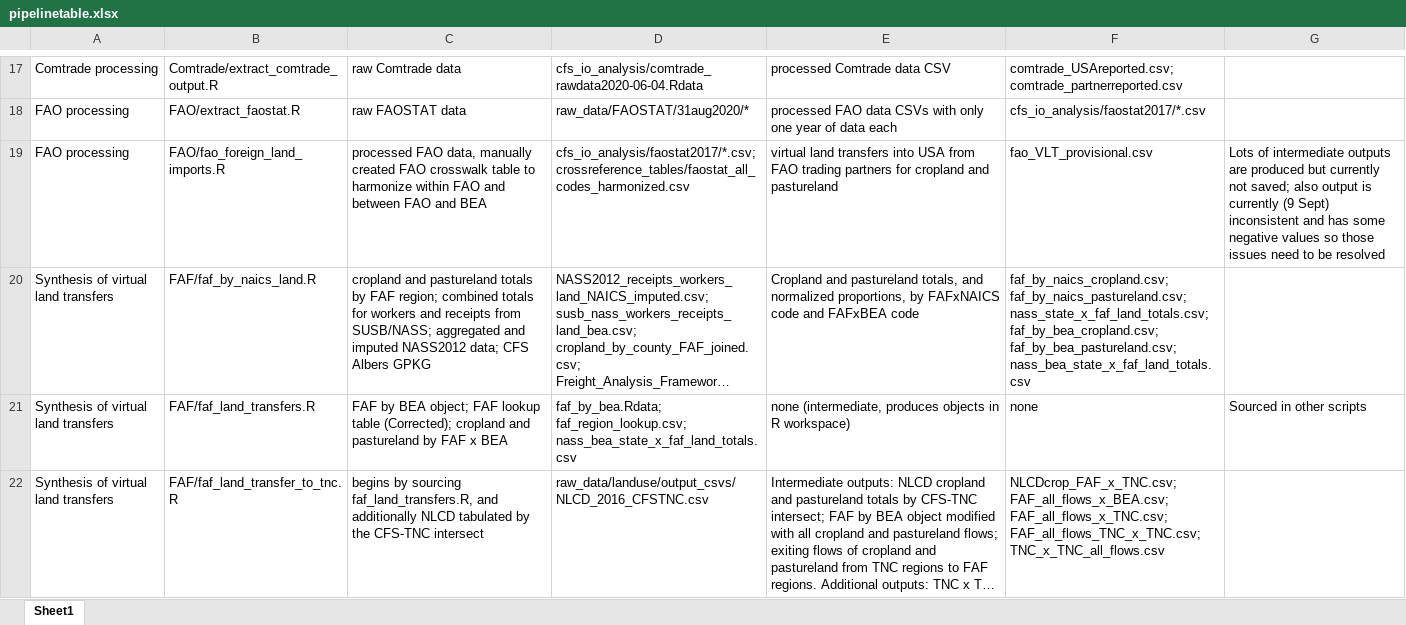
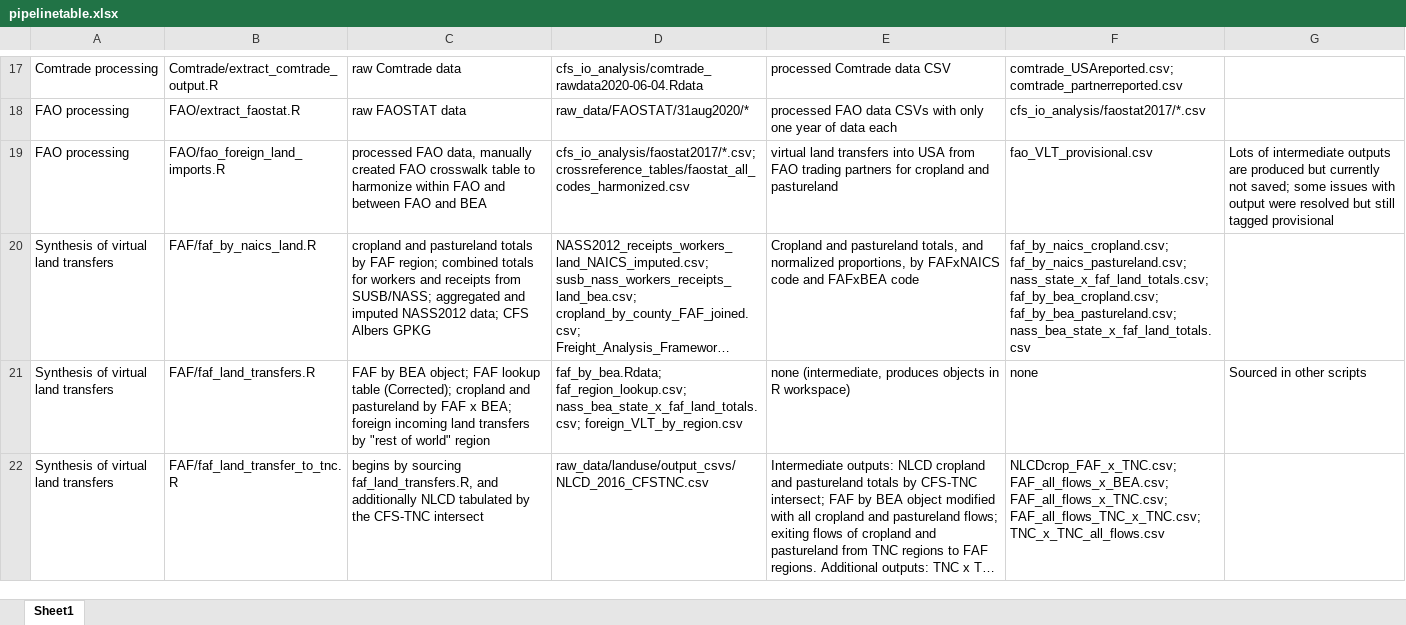
Before and after one commit to qdread/virtualland, an Excel workbook: pipelinetable.xlsx, sheet Sheet1, drawn as a sheet; only a part is shown, gaps mark what is left out; long unchanged cells end in …; values as stored, in another font and other column widths than the file's, no borders; the diff covers the shown part only; the diff names each change by its address in the sheet, - before the commit and + after, or states it on an @@ line.

Commit message:
Update pipeline

```diff
--- a/pipelinetable.xlsx (sheet Sheet1)
+++ b/pipelinetable.xlsx (sheet Sheet1)
-G19: …not saved; also output is currently (9 Sept) inconsistent and has some negative values so those issues need to be resolved
+G19: …not saved; some issues with output were resolved but still tagged provisional
-C21: …FAF x BEA
+C21: …FAF x BEA; foreign incoming land transfers by "rest of world" region
-D21: faf_by_bea.Rdata; faf_region_lookup.csv; nass_bea_state_x_faf_land_totals.csv
+D21: faf_by_bea.Rdata; faf_region_lookup.csv; nass_bea_state_x_faf_land_totals.csv; foreign_VLT_by_region.csv
```
Also changed, not shown: 2 added rows and 2 edited cells elsewhere in this sheet, 1 other file.
